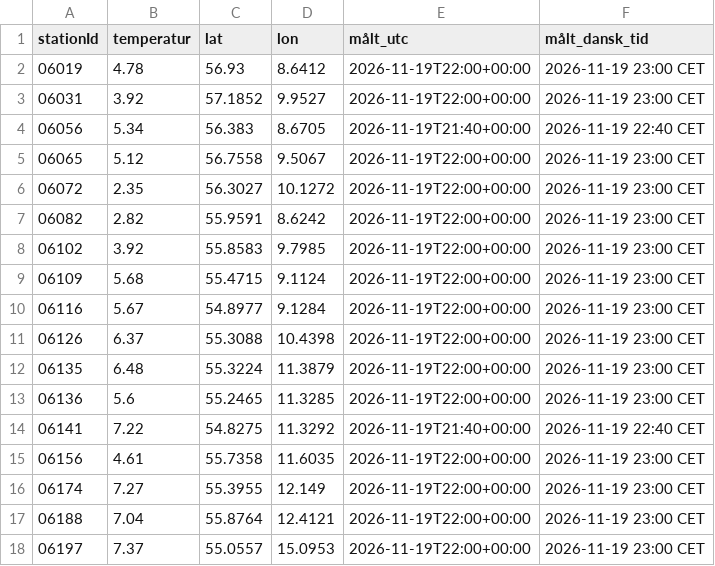
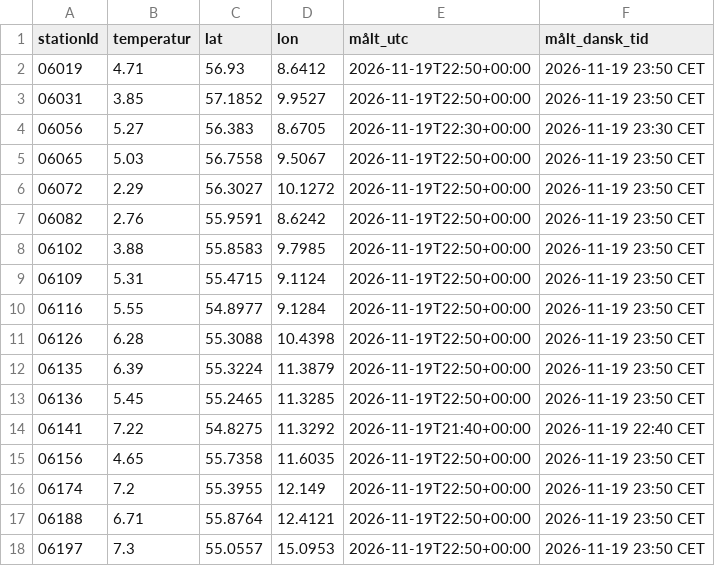
Before and after one commit to dmi-jordtemperatur/dmi-jordtemperatur, a CSV file: jordtemperatur.csv, drawn as a sheet.

```diff
--- a/jordtemperatur.csv
+++ b/jordtemperatur.csv
@@ -1,18 +1,18 @@
 stationId,temperatur,lat,lon,målt_utc,målt_dansk_tid
-06019,4.78,56.93,8.6412,2026-11-19T22:00+00:00,2026-11-19 23:00 CET
-06031,3.92,57.1852,9.9527,2026-11-19T22:00+00:00,2026-11-19 23:00 CET
-06056,5.34,56.383,8.6705,2026-11-19T21:40+00:00,2026-11-19 22:40 CET
-06065,5.12,56.7558,9.5067,2026-11-19T22:00+00:00,2026-11-19 23:00 CET
-06072,2.35,56.3027,10.1272,2026-11-19T22:00+00:00,2026-11-19 23:00 CET
-06082,2.82,55.9591,8.6242,2026-11-19T22:00+00:00,2026-11-19 23:00 CET
-06102,3.92,55.8583,9.7985,2026-11-19T22:00+00:00,2026-11-19 23:00 CET
-06109,5.68,55.4715,9.1124,2026-11-19T22:00+00:00,2026-11-19 23:00 CET
-06116,5.67,54.8977,9.1284,2026-11-19T22:00+00:00,2026-11-19 23:00 CET
-06126,6.37,55.3088,10.4398,2026-11-19T22:00+00:00,2026-11-19 23:00 CET
-06135,6.48,55.3224,11.3879,2026-11-19T22:00+00:00,2026-11-19 23:00 CET
-06136,5.6,55.2465,11.3285,2026-11-19T22:00+00:00,2026-11-19 23:00 CET
+06019,4.71,56.93,8.6412,2026-11-19T22:50+00:00,2026-11-19 23:50 CET
+06031,3.85,57.1852,9.9527,2026-11-19T22:50+00:00,2026-11-19 23:50 CET
+06056,5.27,56.383,8.6705,2026-11-19T22:30+00:00,2026-11-19 23:30 CET
+06065,5.03,56.7558,9.5067,2026-11-19T22:50+00:00,2026-11-19 23:50 CET
+06072,2.29,56.3027,10.1272,2026-11-19T22:50+00:00,2026-11-19 23:50 CET
+06082,2.76,55.9591,8.6242,2026-11-19T22:50+00:00,2026-11-19 23:50 CET
+06102,3.88,55.8583,9.7985,2026-11-19T22:50+00:00,2026-11-19 23:50 CET
+06109,5.31,55.4715,9.1124,2026-11-19T22:50+00:00,2026-11-19 23:50 CET
+06116,5.55,54.8977,9.1284,2026-11-19T22:50+00:00,2026-11-19 23:50 CET
+06126,6.28,55.3088,10.4398,2026-11-19T22:50+00:00,2026-11-19 23:50 CET
+06135,6.39,55.3224,11.3879,2026-11-19T22:50+00:00,2026-11-19 23:50 CET
+06136,5.45,55.2465,11.3285,2026-11-19T22:50+00:00,2026-11-19 23:50 CET
 06141,7.22,54.8275,11.3292,2026-11-19T21:40+00:00,2026-11-19 22:40 CET
-06156,4.61,55.7358,11.6035,2026-11-19T22:00+00:00,2026-11-19 23:00 CET
-06174,7.27,55.3955,12.149,2026-11-19T22:00+00:00,2026-11-19 23:00 CET
-06188,7.04,55.8764,12.4121,2026-11-19T22:00+00:00,2026-11-19 23:00 CET
-06197,7.37,55.0557,15.0953,2026-11-19T22:00+00:00,2026-11-19 23:00 CET
+06156,4.65,55.7358,11.6035,2026-11-19T22:50+00:00,2026-11-19 23:50 CET
+06174,7.2,55.3955,12.149,2026-11-19T22:50+00:00,2026-11-19 23:50 CET
+06188,6.71,55.8764,12.4121,2026-11-19T22:50+00:00,2026-11-19 23:50 CET
+06197,7.3,55.0557,15.0953,2026-11-19T22:50+00:00,2026-11-19 23:50 CET
```
